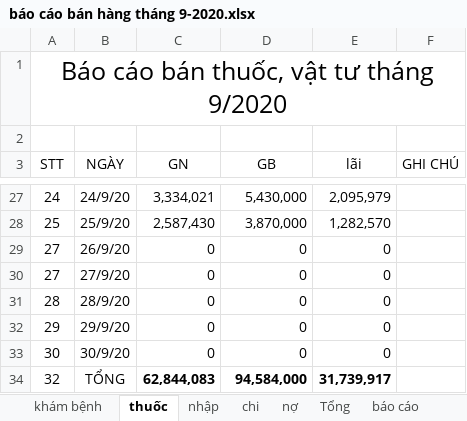
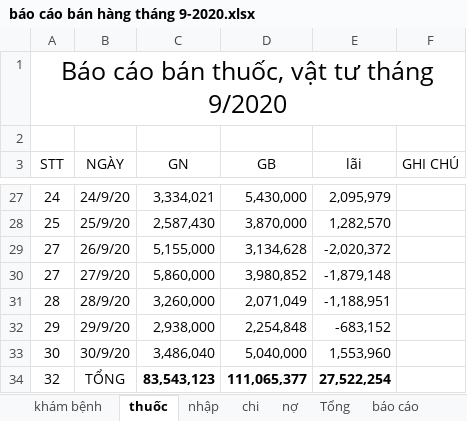
Before and after one commit to minhvl/phongkham, an Excel workbook: Báo cáo/tháng 9 - 2020/báo cáo bán hàng tháng 9-2020.xlsx, sheet thuốc, drawn as a sheet; only a part is shown, gaps mark what is left out; values as stored, in another font and other column widths than the file's, no borders; the diff names each change by its address in the sheet, - before the commit and + after, or states it on an @@ line.

```diff
--- a/Báo cáo/tháng 9 - 2020/báo cáo bán hàng tháng 9-2020.xlsx (sheet thuốc)
+++ b/Báo cáo/tháng 9 - 2020/báo cáo bán hàng tháng 9-2020.xlsx (sheet thuốc)
-C29 (GN): 0
+C29 (GN): 5,155,000
-D29 (GB): 0
+D29 (GB): 3,134,628
-E29 (lãi): 0
+E29 (lãi): -2,020,372
-C30 (GN): 0
+C30 (GN): 5,860,000
-D30 (GB): 0
+D30 (GB): 3,980,852
-E30 (lãi): 0
+E30 (lãi): -1,879,148
-C31 (GN): 0
+C31 (GN): 3,260,000
-D31 (GB): 0
+D31 (GB): 2,071,049
-E31 (lãi): 0
+E31 (lãi): -1,188,951
-C32 (GN): 0
+C32 (GN): 2,938,000
-D32 (GB): 0
+D32 (GB): 2,254,848
-E32 (lãi): 0
+E32 (lãi): -683,152
-C33 (GN): 0
+C33 (GN): 3,486,040
-D33 (GB): 0
+D33 (GB): 5,040,000
-E33 (lãi): 0
+E33 (lãi): 1,553,960
-C34 (GN): 62,844,083
+C34 (GN): 83,543,123
-D34 (GB): 94,584,000
+D34 (GB): 111,065,377
-E34 (lãi): 31,739,917
+E34 (lãi): 27,522,254
```
Also changed, not shown: sheet khám bệnh, sheet báo cáo, sheet nhập, sheet Tổng, sheet nợ.
